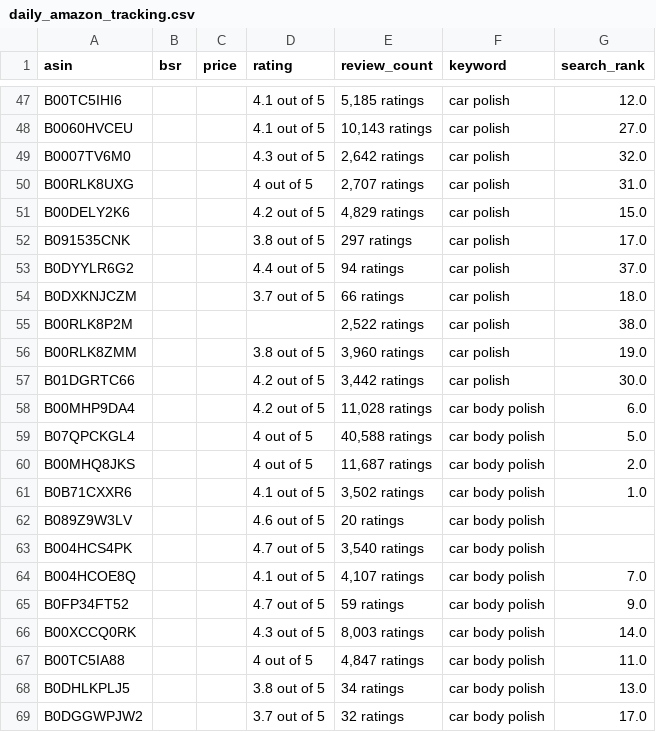
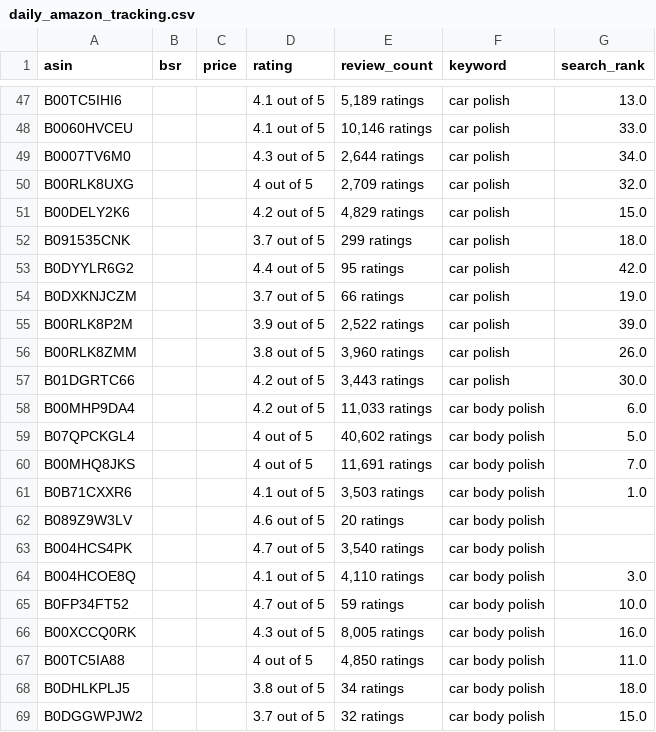
Before and after one commit to mrishan1993/amazon, a CSV file: daily_amazon_tracking.csv, drawn as a sheet; only a part is shown, gaps mark what is left out; the diff covers the shown part only; the diff names each change by its address in the sheet, - before the commit and + after, or states it on an @@ line.

```diff
--- a/daily_amazon_tracking.csv
+++ b/daily_amazon_tracking.csv
-E47 (review_count): 5,185 ratings
+E47 (review_count): 5,189 ratings
-G47 (search_rank): 12.0
+G47 (search_rank): 13.0
-E48 (review_count): 10,143 ratings
+E48 (review_count): 10,146 ratings
-G48 (search_rank): 27.0
+G48 (search_rank): 33.0
-E49 (review_count): 2,642 ratings
+E49 (review_count): 2,644 ratings
-G49 (search_rank): 32.0
+G49 (search_rank): 34.0
-E50 (review_count): 2,707 ratings
+E50 (review_count): 2,709 ratings
-G50 (search_rank): 31.0
+G50 (search_rank): 32.0
-D52 (rating): 3.8 out of 5
+D52 (rating): 3.7 out of 5
-E52 (review_count): 297 ratings
+E52 (review_count): 299 ratings
-G52 (search_rank): 17.0
+G52 (search_rank): 18.0
-E53 (review_count): 94 ratings
+E53 (review_count): 95 ratings
-G53 (search_rank): 37.0
+G53 (search_rank): 42.0
-G54 (search_rank): 18.0
+G54 (search_rank): 19.0
-D55 (rating): (empty)
+D55 (rating): 3.9 out of 5
-G55 (search_rank): 38.0
+G55 (search_rank): 39.0
-G56 (search_rank): 19.0
+G56 (search_rank): 26.0
-E57 (review_count): 3,442 ratings
+E57 (review_count): 3,443 ratings
-E58 (review_count): 11,028 ratings
+E58 (review_count): 11,033 ratings
-E59 (review_count): 40,588 ratings
+E59 (review_count): 40,602 ratings
-E60 (review_count): 11,687 ratings
+E60 (review_count): 11,691 ratings
-G60 (search_rank): 2.0
+G60 (search_rank): 7.0
-E61 (review_count): 3,502 ratings
+E61 (review_count): 3,503 ratings
-E64 (review_count): 4,107 ratings
+E64 (review_count): 4,110 ratings
-G64 (search_rank): 7.0
+G64 (search_rank): 3.0
-G65 (search_rank): 9.0
+G65 (search_rank): 10.0
-E66 (review_count): 8,003 ratings
+E66 (review_count): 8,005 ratings
-G66 (search_rank): 14.0
+G66 (search_rank): 16.0
-E67 (review_count): 4,847 ratings
+E67 (review_count): 4,850 ratings
-G68 (search_rank): 13.0
+G68 (search_rank): 18.0
-G69 (search_rank): 17.0
+G69 (search_rank): 15.0
```
Also changed, not shown: 109 edited cells elsewhere in this file, 1 other file.
